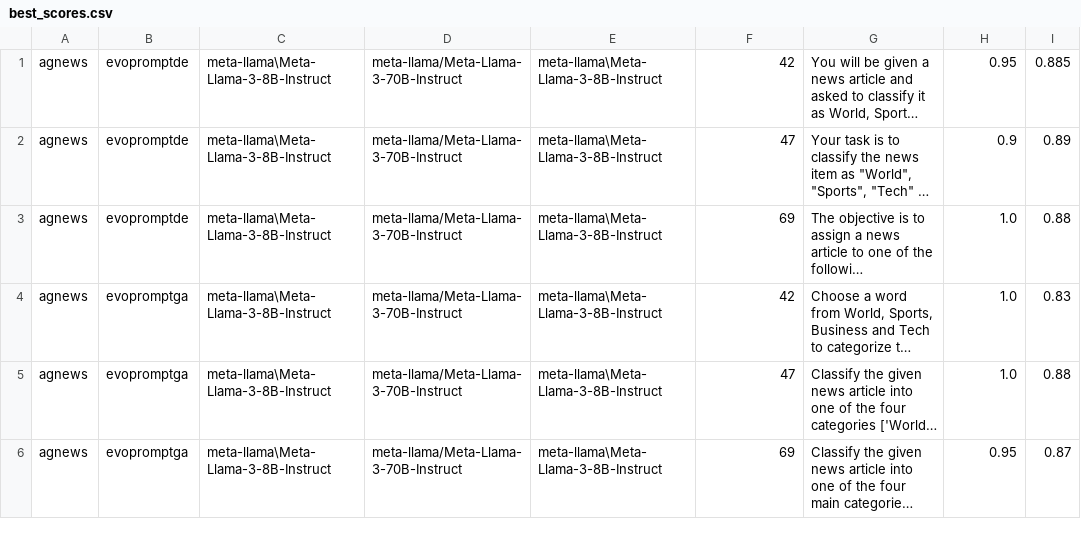
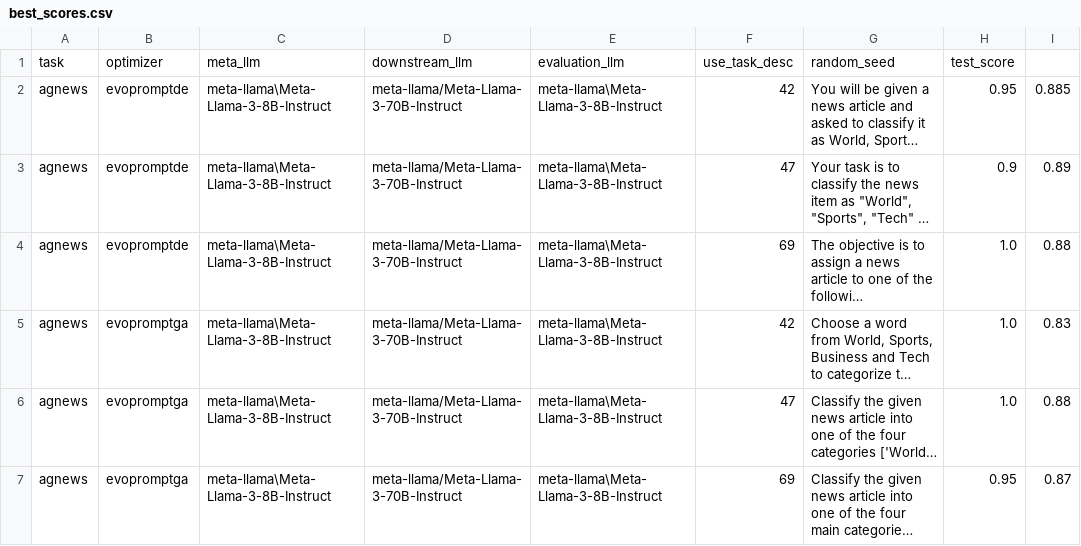
Before and after one commit to finitearth/promptolution, a CSV file: logs/evaluation_task_descr/best_scores.csv, drawn as a sheet; only a part is shown; long unchanged cells end in …; the diff names each change by its address in the sheet, - before the commit and + after, or states it on an @@ line.

```diff
--- a/logs/evaluation_task_descr/best_scores.csv
+++ b/logs/evaluation_task_descr/best_scores.csv
+row 1: task | optimizer | meta_llm | downstream_llm | evaluation_llm | use_task_desc | random_seed | test_score
```
Also changed, not shown: logs/experiment_gpt/best_scores.csv, 2 other files.
